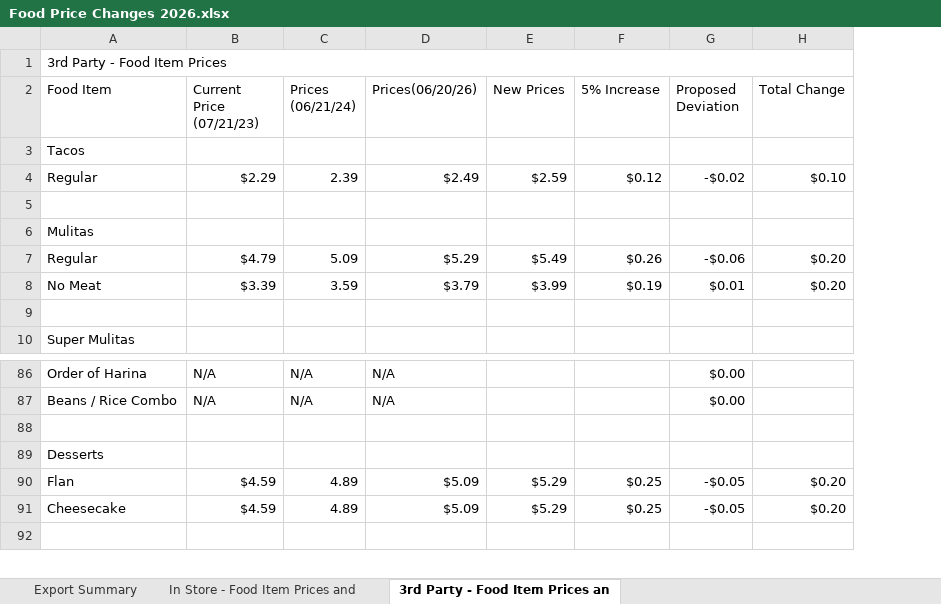
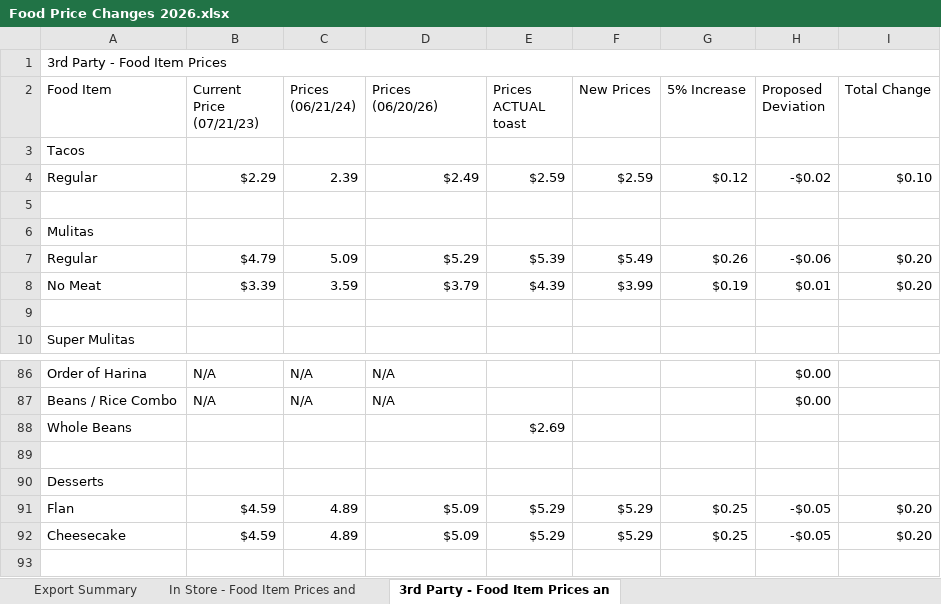
Before and after one commit to pedrozaroque-star/REPO, an Excel workbook: docs/Precios/Food Price Changes 2026.xlsx, sheet 3rd Party - Food Item Prices an, drawn as a sheet; only a part is shown, gaps mark what is left out; values as stored, in another font and other column widths than the file's, no cell formats; conditional formats not drawn; the diff names each change by its address in the sheet, - before the commit and + after, or states it on an @@ line.

```diff
--- a/docs/Precios/Food Price Changes 2026.xlsx (sheet 3rd Party - Food Item Prices an)
+++ b/docs/Precios/Food Price Changes 2026.xlsx (sheet 3rd Party - Food Item Prices an)
+column E (Prices ACTUAL toast), rows 4-8: $2.59 |  |  | $5.39 | $4.39; rows 91-92: $5.29 | $5.29
-D2: Prices(06/20/26)
+D2: Prices (06/20/26)
+row 88: Whole Beans |  |  |  | $2.69
```
Also changed, not shown: sheet In Store - Food Item Prices and, cell formats, formulas that keep their value, 9 other files.
